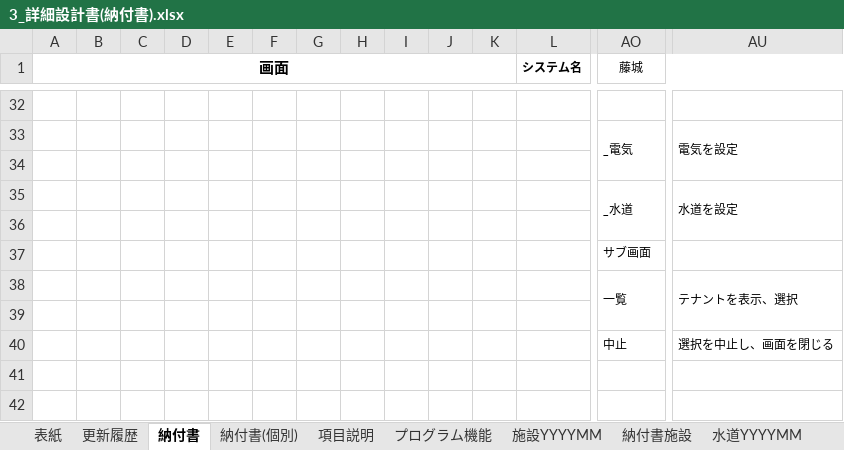
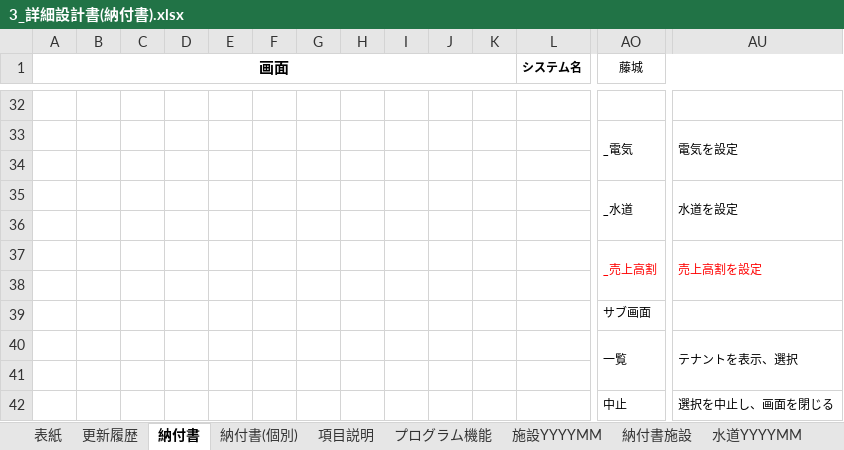
Before and after one commit to SiHimeji/Git001, an Excel workbook: 200_2025改修/詳細設計_2025/3_詳細設計書(納付書).xlsx, sheet 納付書, drawn as a sheet; only a part is shown, gaps mark what is left out; values as stored, in another font and other column widths than the file's, no borders; charts and pictures not drawn; rows hold the shown columns only; the diff names each change by its address in the sheet, - before the commit and + after, or states it on an @@ line.

```diff
--- a/200_2025改修/詳細設計_2025/3_詳細設計書(納付書).xlsx (sheet 納付書)
+++ b/200_2025改修/詳細設計_2025/3_詳細設計書(納付書).xlsx (sheet 納付書)
+row 37:  |  |  |  |  |  |  |  |  |  |  |  | _売上高割 | 売上高割を設定
+row 38: (empty)
```
Also changed, not shown: sheet プログラム機能, charts or pictures, 200_2025改修/ソース/HimejiIchibaPg_2025改-V106Base.xlsm, 200_2025改修/ソース/master.xlsx, 2 other files.
